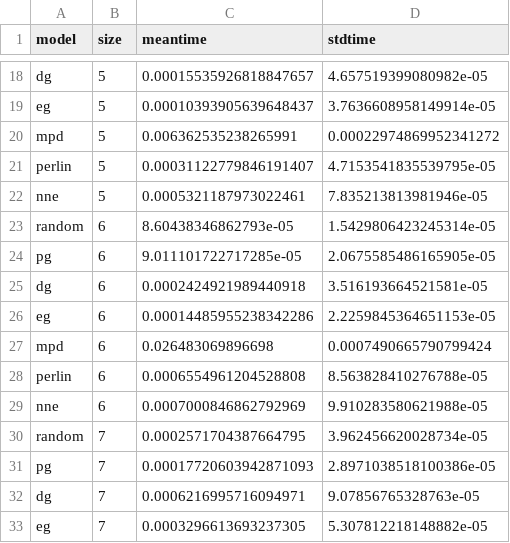
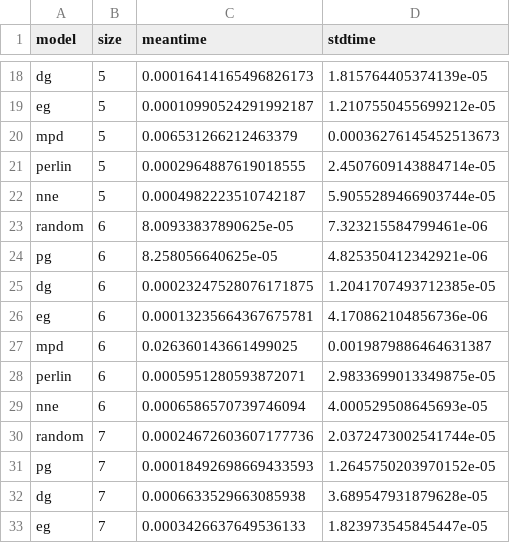
Before and after one commit to gottacatchenall/ms_neutral_landscapes_jl, a CSV file: src/benchmarking/artifacts/py.csv, drawn as a sheet; only a part is shown, gaps mark what is left out; the diff covers the shown part only; the diff names each change by its address in the sheet, - before the commit and + after, or states it on an @@ line.

```diff
--- a/src/benchmarking/artifacts/py.csv
+++ b/src/benchmarking/artifacts/py.csv
-C18 (meantime): 0.00015535926818847657
+C18 (meantime): 0.00016414165496826173
-D18 (stdtime): 4.657519399080982e-05
+D18 (stdtime): 1.815764405374139e-05
-C19 (meantime): 0.00010393905639648437
+C19 (meantime): 0.00010990524291992187
-D19 (stdtime): 3.7636608958149914e-05
+D19 (stdtime): 1.2107550455699212e-05
-C20 (meantime): 0.006362535238265991
+C20 (meantime): 0.006531266212463379
-D20 (stdtime): 0.00022974869952341272
+D20 (stdtime): 0.00036276145452513673
-C21 (meantime): 0.00031122779846191407
+C21 (meantime): 0.0002964887619018555
-D21 (stdtime): 4.7153541835539795e-05
+D21 (stdtime): 2.4507609143884714e-05
-C22 (meantime): 0.0005321187973022461
+C22 (meantime): 0.0004982223510742187
-D22 (stdtime): 7.835213813981946e-05
+D22 (stdtime): 5.9055289466903744e-05
-C23 (meantime): 8.60438346862793e-05
+C23 (meantime): 8.00933837890625e-05
-D23 (stdtime): 1.5429806423245314e-05
+D23 (stdtime): 7.323215584799461e-06
-C24 (meantime): 9.011101722717285e-05
+C24 (meantime): 8.258056640625e-05
-D24 (stdtime): 2.0675585486165905e-05
+D24 (stdtime): 4.825350412342921e-06
-C25 (meantime): 0.0002424921989440918
+C25 (meantime): 0.00023247528076171875
-D25 (stdtime): 3.516193664521581e-05
+D25 (stdtime): 1.2041707493712385e-05
-C26 (meantime): 0.00014485955238342286
+C26 (meantime): 0.00013235664367675781
-D26 (stdtime): 2.2259845364651153e-05
+D26 (stdtime): 4.170862104856736e-06
-C27 (meantime): 0.026483069896698
+C27 (meantime): 0.026360143661499025
-D27 (stdtime): 0.0007490665790799424
+D27 (stdtime): 0.0019879886464631387
-C28 (meantime): 0.0006554961204528808
+C28 (meantime): 0.0005951280593872071
-D28 (stdtime): 8.563828410276788e-05
+D28 (stdtime): 2.9833699013349875e-05
-C29 (meantime): 0.0007000846862792969
+C29 (meantime): 0.0006586570739746094
-D29 (stdtime): 9.910283580621988e-05
+D29 (stdtime): 4.000529508645693e-05
-C30 (meantime): 0.0002571704387664795
+C30 (meantime): 0.00024672603607177736
-D30 (stdtime): 3.962456620028734e-05
+D30 (stdtime): 2.0372473002541744e-05
-C31 (meantime): 0.00017720603942871093
+C31 (meantime): 0.00018492698669433593
-D31 (stdtime): 2.8971038518100386e-05
+D31 (stdtime): 1.2645750203970152e-05
-C32 (meantime): 0.0006216995716094971
+C32 (meantime): 0.0006633529663085938
-D32 (stdtime): 9.07856765328763e-05
+D32 (stdtime): 3.689547931879628e-05
-C33 (meantime): 0.0003296613693237305
+C33 (meantime): 0.0003426637649536133
-D33 (stdtime): 5.307812218148882e-05
+D33 (stdtime): 1.823973545845447e-05
```
Also changed, not shown: 8 added rows and 80 edited cells elsewhere in this file, src/benchmarking/artifacts/julia.csv, 4 other files.
